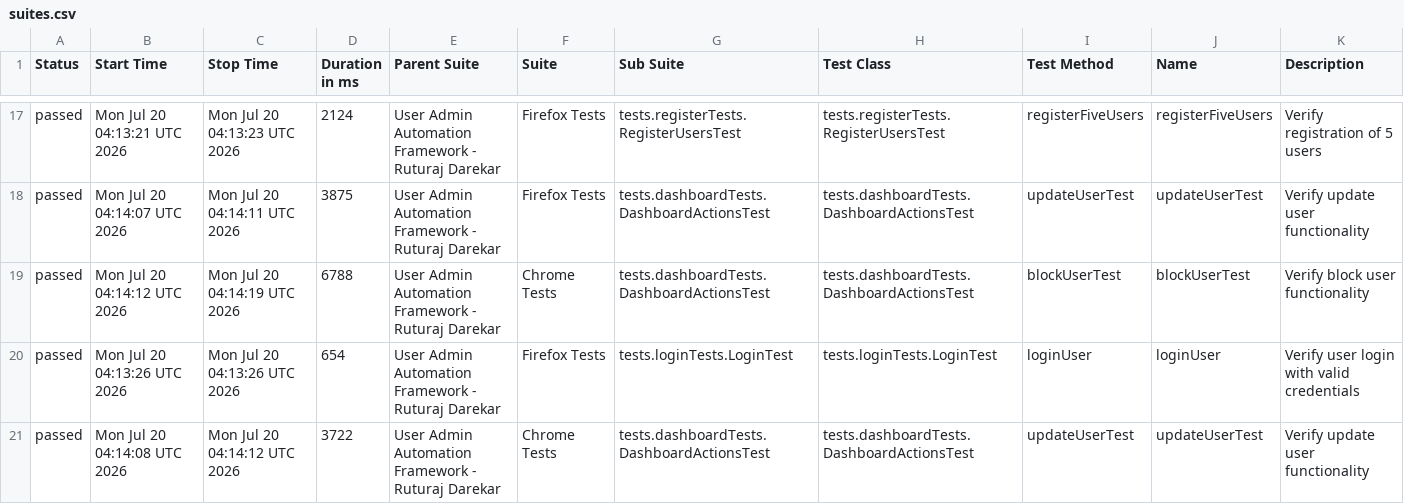
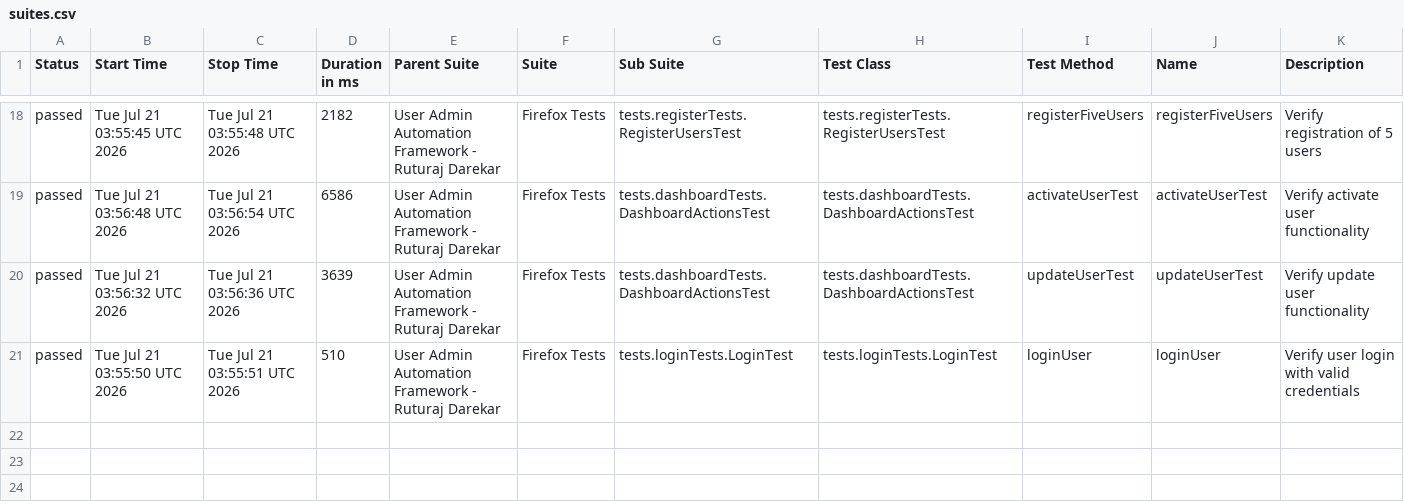
Before and after one commit to Ruturaj0861/user-admin-automation, a CSV file: data/suites.csv, drawn as a sheet; only a part is shown, gaps mark what is left out; the diff covers the shown part only.

```diff
--- a/data/suites.csv
+++ b/data/suites.csv
@@ -17,5 +18,4 @@
-"passed","Mon Jul 20 04:13:21 UTC 2026","Mon Jul 20 04:13:23 UTC 2026","2124","User Admin Automation Framework - Ruturaj Darekar","Firefox Tests","tests.registerTests.RegisterUsersTest","tests.registerTests.RegisterUsersTest","registerFiveUsers","registerFiveUsers","Verify registration of 5 users"
-"passed","Mon Jul 20 04:14:07 UTC 2026","Mon Jul 20 04:14:11 UTC 2026","3875","User Admin Automation Framework - Ruturaj Darekar","Firefox Tests","tests.dashboardTests.DashboardActionsTest","tests.dashboardTests.DashboardActionsTest","updateUserTest","updateUserTest","Verify update user functionality"
-"passed","Mon Jul 20 04:14:12 UTC 2026","Mon Jul 20 04:14:19 UTC 2026","6788","User Admin Automation Framework - Ruturaj Darekar","Chrome Tests","tests.dashboardTests.DashboardActionsTest","tests.dashboardTests.DashboardActionsTest","blockUserTest","blockUserTest","Verify block user functionality"
-"passed","Mon Jul 20 04:13:26 UTC 2026","Mon Jul 20 04:13:26 UTC 2026","654","User Admin Automation Framework - Ruturaj Darekar","Firefox Tests","tests.loginTests.LoginTest","tests.loginTests.LoginTest","loginUser","loginUser","Verify user login with valid credentials"
-"passed","Mon Jul 20 04:14:08 UTC 2026","Mon Jul 20 04:14:12 UTC 2026","3722","User Admin Automation Framework - Ruturaj Darekar","Chrome Tests","tests.dashboardTests.DashboardActionsTest","tests.dashboardTests.DashboardActionsTest","updateUserTest","updateUserTest","Verify update user functionality"
+"passed","Tue Jul 21 03:55:45 UTC 2026","Tue Jul 21 03:55:48 UTC 2026","2182","User Admin Automation Framework - Ruturaj Darekar","Firefox Tests","tests.registerTests.RegisterUsersTest","tests.registerTests.RegisterUsersTest","registerFiveUsers","registerFiveUsers","Verify registration of 5 users"
+"passed","Tue Jul 21 03:56:48 UTC 2026","Tue Jul 21 03:56:54 UTC 2026","6586","User Admin Automation Framework - Ruturaj Darekar","Firefox Tests","tests.dashboardTests.DashboardActionsTest","tests.dashboardTests.DashboardActionsTest","activateUserTest","activateUserTest","Verify activate user functionality"
+"passed","Tue Jul 21 03:56:32 UTC 2026","Tue Jul 21 03:56:36 UTC 2026","3639","User Admin Automation Framework - Ruturaj Darekar","Firefox Tests","tests.dashboardTests.DashboardActionsTest","tests.dashboardTests.DashboardActionsTest","updateUserTest","updateUserTest","Verify update user functionality"
+"passed","Tue Jul 21 03:55:50 UTC 2026","Tue Jul 21 03:55:51 UTC 2026","510","User Admin Automation Framework - Ruturaj Darekar","Firefox Tests","tests.loginTests.LoginTest","tests.loginTests.LoginTest","loginUser","loginUser","Verify user login with valid credentials"
```
Also changed, not shown: 5 added rows, 4 removed rows and 52 edited cells elsewhere in this file, 55 other files.
